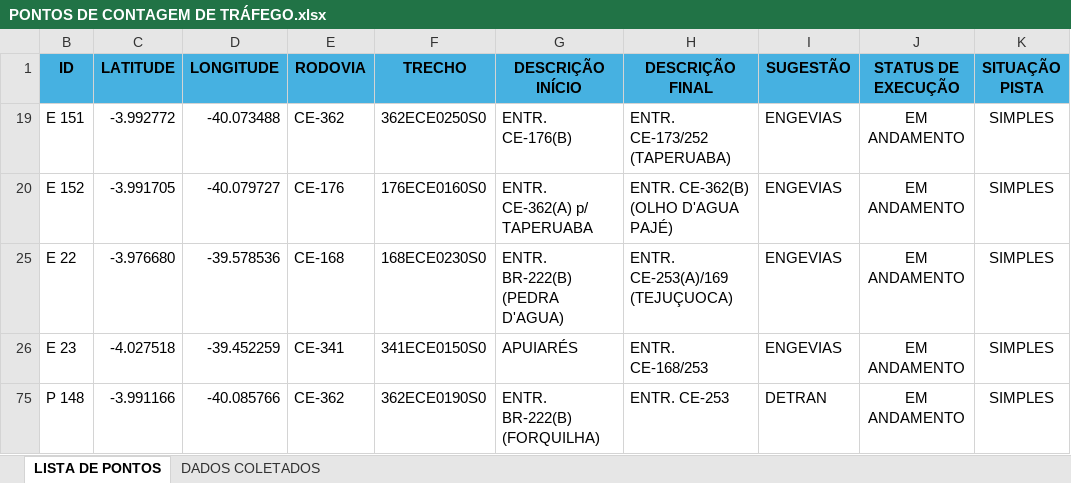
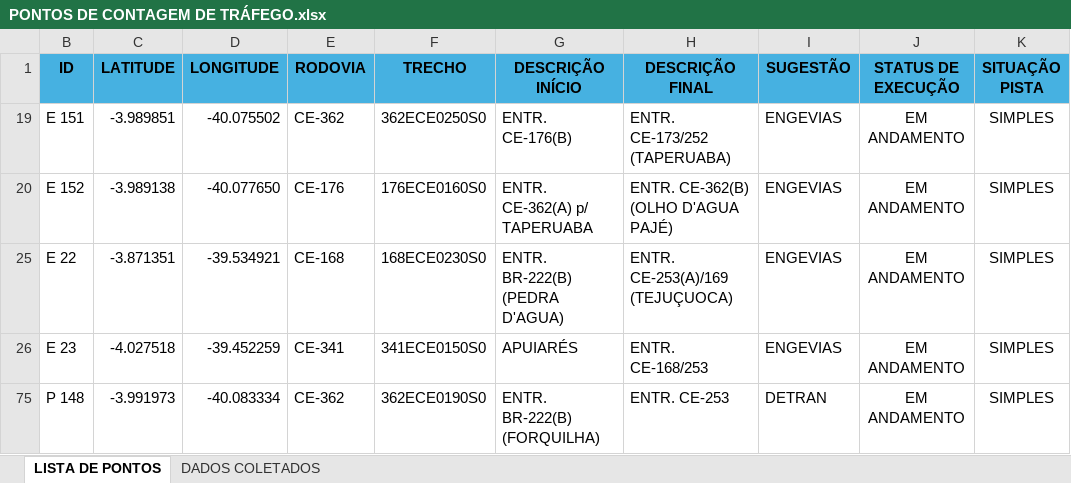
Before and after one commit to lleollopes-web/mapa-contagem, an Excel workbook: PONTOS DE CONTAGEM DE TRÁFEGO.xlsx, sheet LISTA DE PONTOS, drawn as a sheet; values as stored, in another font and other column widths than the file's, no borders; the diff names each change by its address in the sheet, - before the commit and + after, or states it on an @@ line.

```diff
--- a/PONTOS DE CONTAGEM DE TRÁFEGO.xlsx (sheet LISTA DE PONTOS)
+++ b/PONTOS DE CONTAGEM DE TRÁFEGO.xlsx (sheet LISTA DE PONTOS)
-C19 (LATITUDE): -3.992772
+C19 (LATITUDE): -3.989851
-D19 (LONGITUDE): -40.073488
+D19 (LONGITUDE): -40.075502
-C20 (LATITUDE): -3.991705
+C20 (LATITUDE): -3.989138
-D20 (LONGITUDE): -40.079727
+D20 (LONGITUDE): -40.077650
-C25 (LATITUDE): -3.976680
+C25 (LATITUDE): -3.871351
-D25 (LONGITUDE): -39.578536
+D25 (LONGITUDE): -39.534921
-C75 (LATITUDE): -3.991166
+C75 (LATITUDE): -3.991973
-D75 (LONGITUDE): -40.085766
+D75 (LONGITUDE): -40.083334
```
Also changed, not shown: sheet DADOS COLETADOS.
